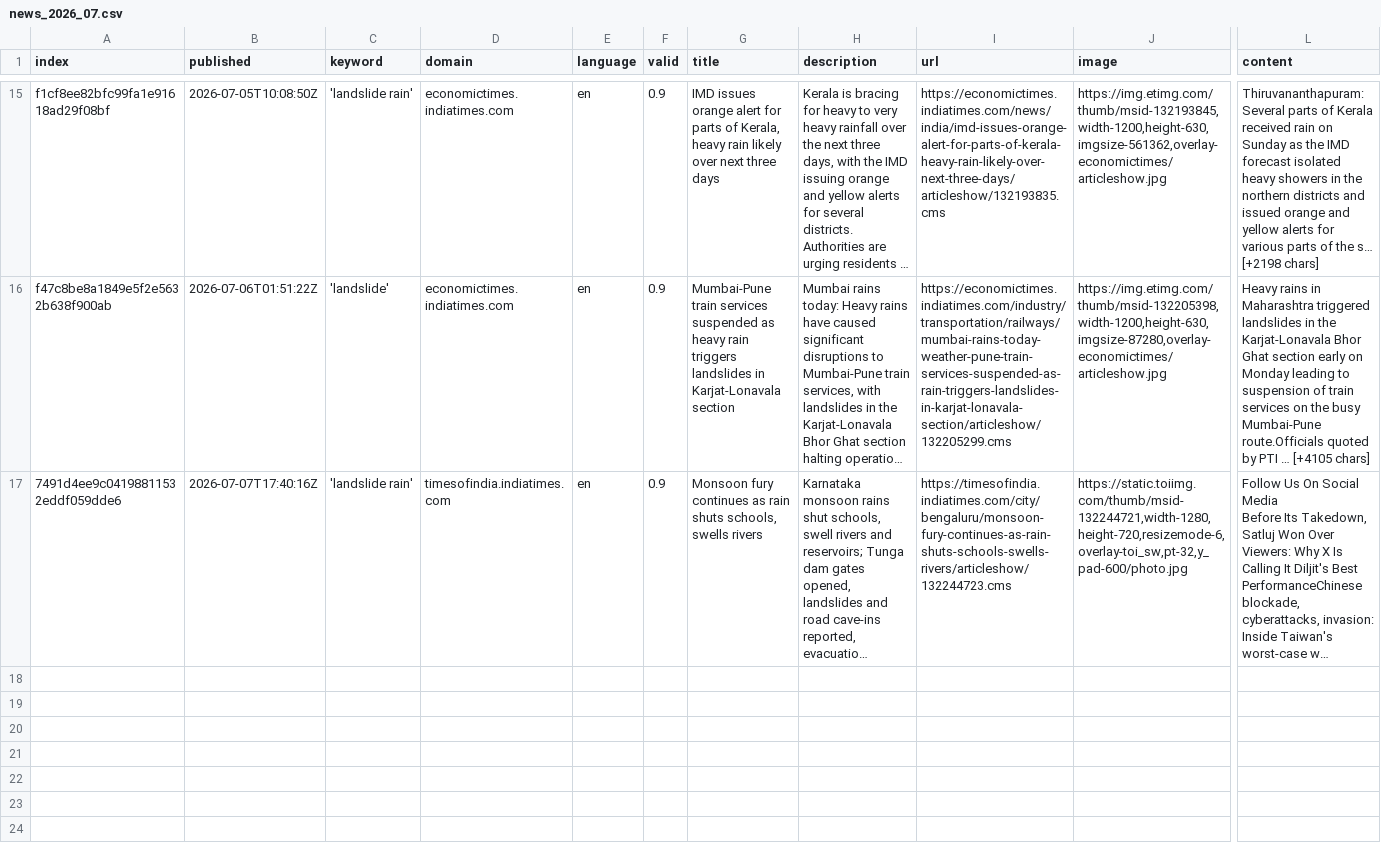
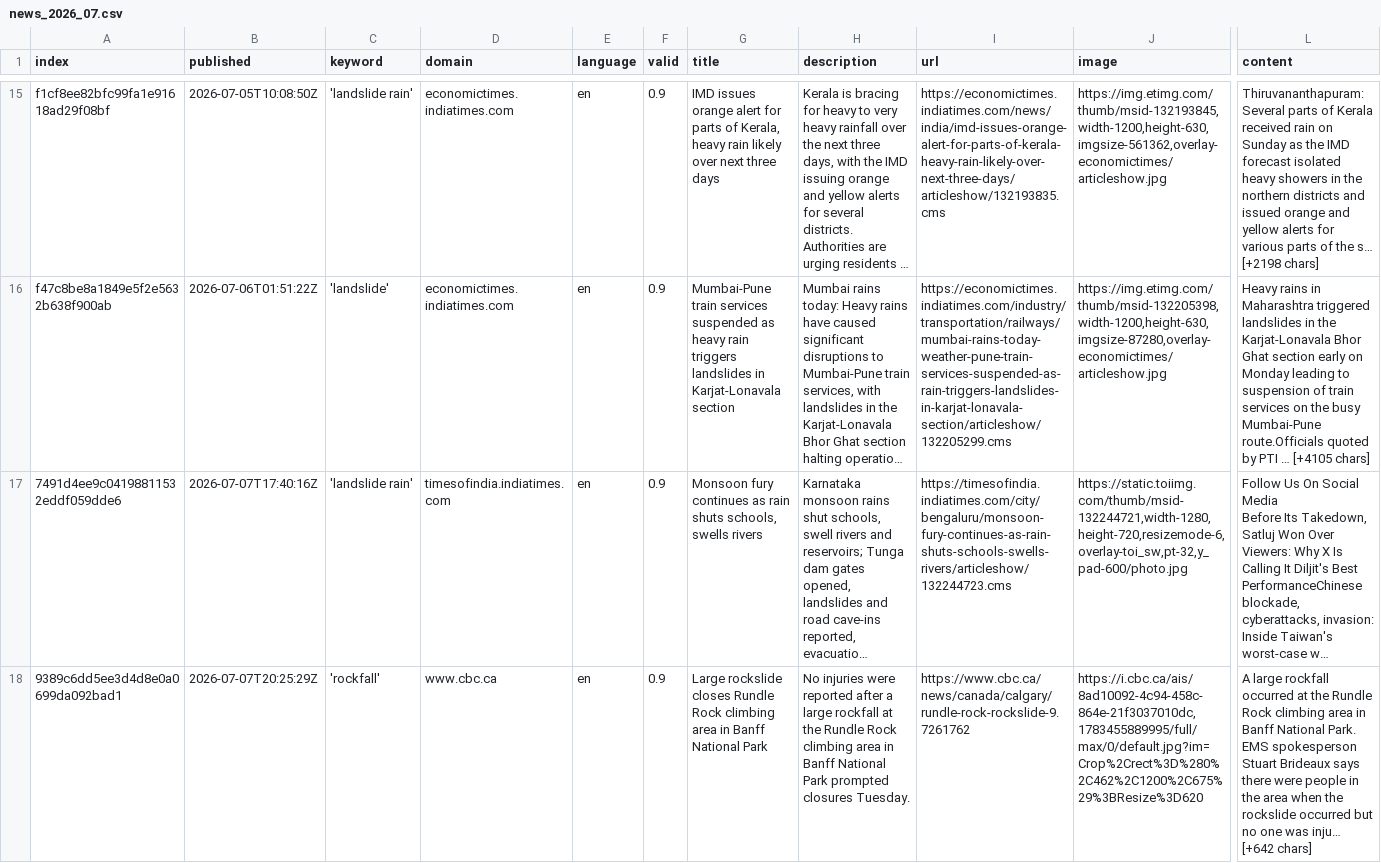
Before and after one commit to celiapi-news/landslideIsComing, a CSV file: csv/news_2026_07.csv, drawn as a sheet; only a part is shown, gaps mark what is left out; long unchanged cells end in …; rows hold the shown columns only; ↵ is a line break in a cell; the diff covers the shown part only; the diff names each change by its address in the sheet, - before the commit and + after, or states it on an @@ line.

```diff
--- a/csv/news_2026_07.csv
+++ b/csv/news_2026_07.csv
+row 18: 9389c6dd5ee3d4d8e0a0699da092bad1 | 2026-07-07T20:25:29Z | 'rockfall' | www.cbc.ca | en | 0.9 | Large rockslide closes Rundle Rock climbing area in Banff National Park | No injuries were reported after a large rockfall at the Rundle Rock climbing area in Banff National Park prompted closures Tuesday. | https://www.cbc.ca/news/canada/calgary/rundle-rock-rockslide-9.7261762 | https://i.cbc.ca/ais/8ad10092-4c94-458c-864e-21f3037010dc,1783455889995/full/max/0/default.jpg?im=Crop%2Crect%3D%280%2C462%2C1200%2C675%29%3BResize%3D620 | A large rockfall occurred at the Rundle Rock climbing area in Banff National Park. ↵ EMS spokesperson Stuart Brideaux says there were people in the area when the rockslide occurred but no one was inju… [+642 chars]
```
Also changed, not shown: 1 added row elsewhere in this file, keywords.csv.
